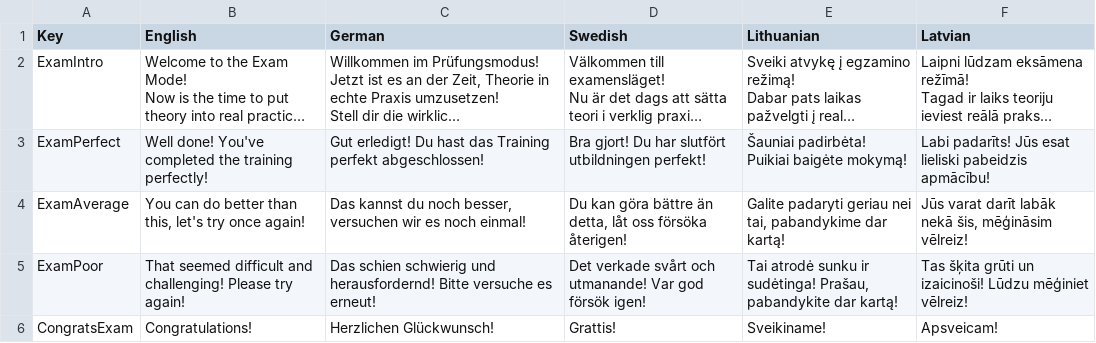
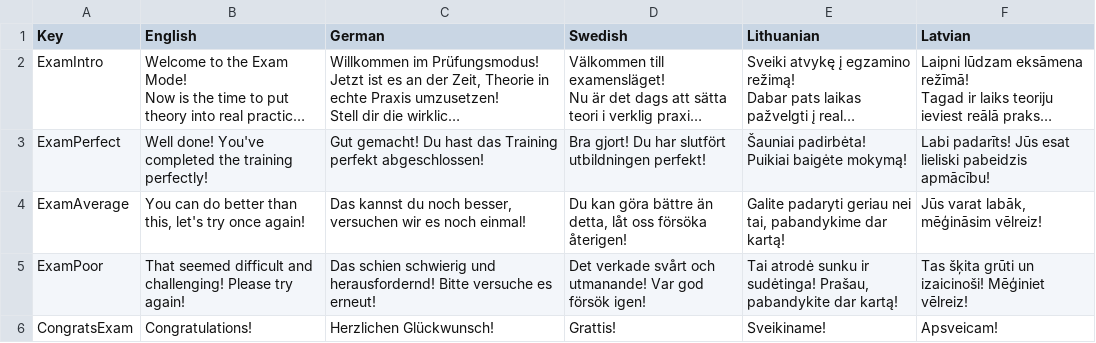
Before and after one commit to XRINTAMT/DTNET, a CSV file: Assets/Resources/Localization/ExamMode.csv, drawn as a sheet; long unchanged cells end in …; the diff names each change by its address in the sheet, - before the commit and + after, or states it on an @@ line.

```diff
--- a/Assets/Resources/Localization/ExamMode.csv
+++ b/Assets/Resources/Localization/ExamMode.csv
-C3 (German): Gut erledigt! Du hast…
+C3 (German): Gut gemacht! Du hast…
-F4 (Latvian): Jūs varat darīt labāk nekā šis, mēģināsim vēlreiz!
+F4 (Latvian): Jūs varat labāk, mēģināsim vēlreiz!
-F5 (Latvian): …un izaicinoši! Lūdzu mēģiniet vēlreiz!
+F5 (Latvian): …un izaicinoši! Mēģiniet vēlreiz!
```
Also changed, not shown: Assets/Resources/Localization/GuidedMode.csv, Assets/Resources/Localization/Menu.csv, 13 other files.
